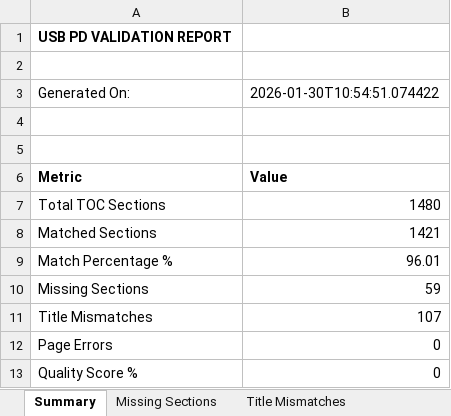
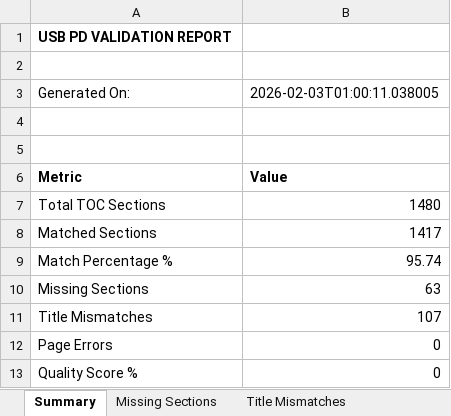
Before and after one commit to SUHAS-2002/usb-pd-parser, an Excel workbook: data/validation_report.xlsx, sheet Summary, drawn as a sheet; values as stored, in another font and other column widths than the file's, no borders; charts and pictures not drawn; the diff names each change by its address in the sheet, - before the commit and + after, or states it on an @@ line.

```diff
--- a/data/validation_report.xlsx (sheet Summary)
+++ b/data/validation_report.xlsx (sheet Summary)
-B3: 2026-01-30T10:54:51.074422
+B3: 2026-02-03T01:00:11.038005
-B8: 1421
+B8: 1417
-B9: 96.01
+B9: 95.74
-B10: 59
+B10: 63
```
Also changed, not shown: sheet Missing Sections, sheet Title Mismatches, charts or pictures, 17 other files.
